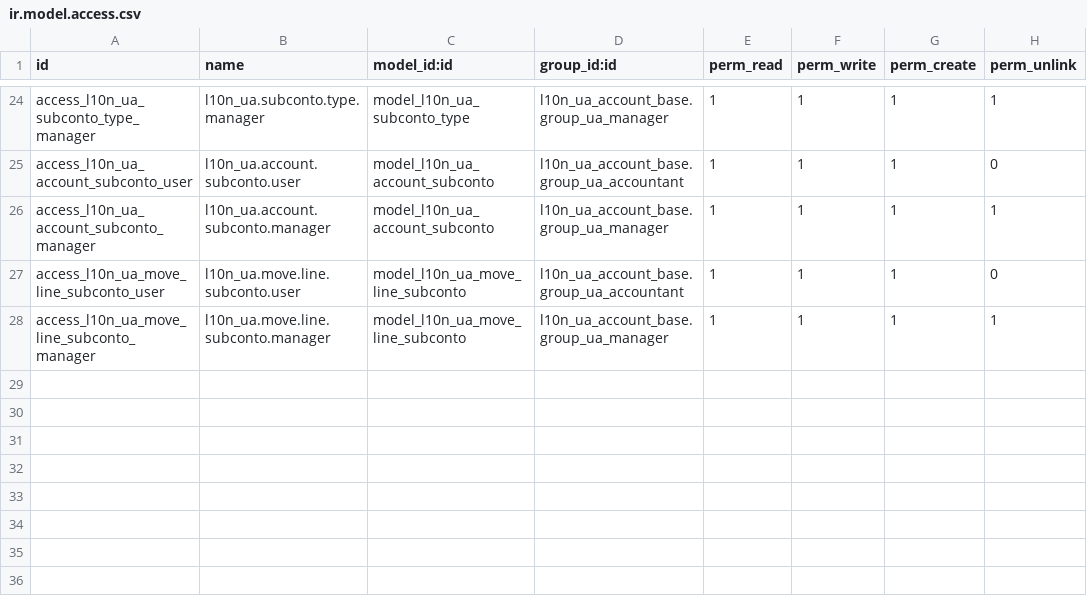
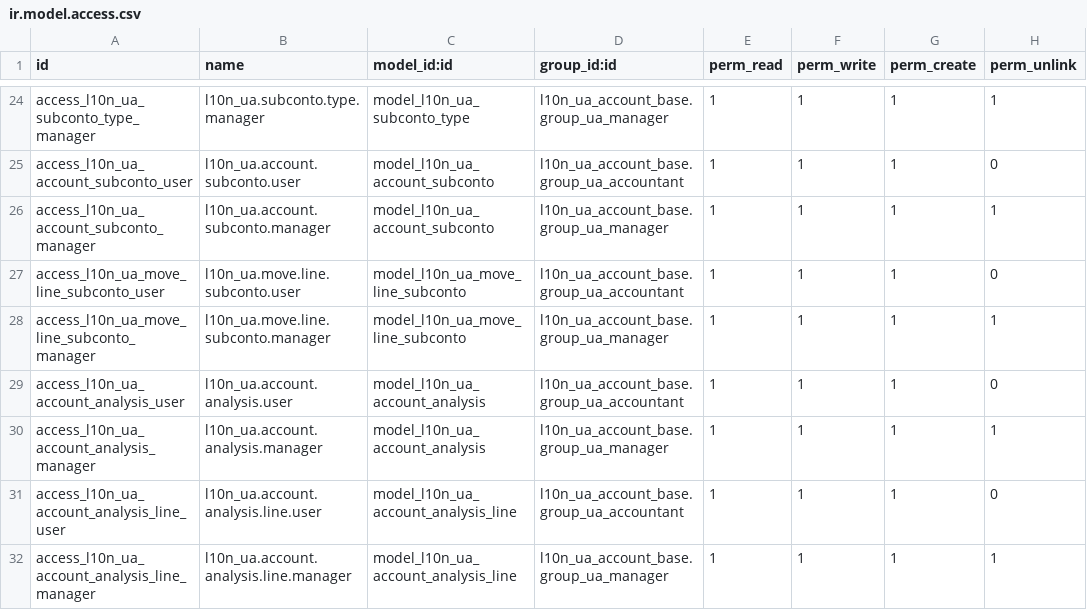
Before and after one commit to ForcePushAndPray/l10n_ua, a CSV file: l10n_ua_account_base/security/ir.model.access.csv, drawn as a sheet; only a part is shown, gaps mark what is left out.

```diff
--- a/l10n_ua_account_base/security/ir.model.access.csv
+++ b/l10n_ua_account_base/security/ir.model.access.csv
@@ -28 +28,5 @@ access_l10n_ua_move_line_subconto_user,l10n_ua.move.line.subconto.user,model_l10
 access_l10n_ua_move_line_subconto_manager,l10n_ua.move.line.subconto.manager,model_l10n_ua_move_line_subconto,l10n_ua_account_base.group_ua_manager,1,1,1,1
+access_l10n_ua_account_analysis_user,l10n_ua.account.analysis.user,model_l10n_ua_account_analysis,l10n_ua_account_base.group_ua_accountant,1,1,1,0
+access_l10n_ua_account_analysis_manager,l10n_ua.account.analysis.manager,model_l10n_ua_account_analysis,l10n_ua_account_base.group_ua_manager,1,1,1,1
+access_l10n_ua_account_analysis_line_user,l10n_ua.account.analysis.line.user,model_l10n_ua_account_analysis_line,l10n_ua_account_base.group_ua_accountant,1,1,1,0
+access_l10n_ua_account_analysis_line_manager,l10n_ua.account.analysis.line.manager,model_l10n_ua_account_analysis_line,l10n_ua_account_base.group_ua_manager,1,1,1,1
```
Also changed, not shown: 8 other files.
